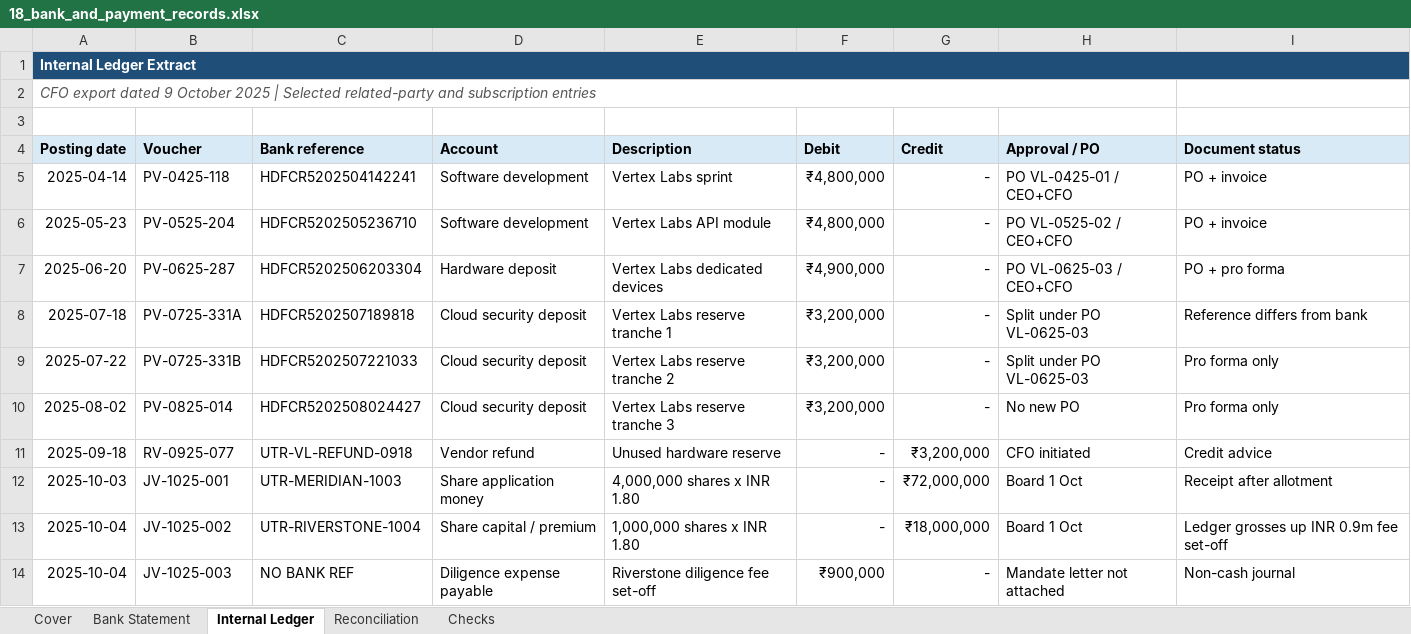
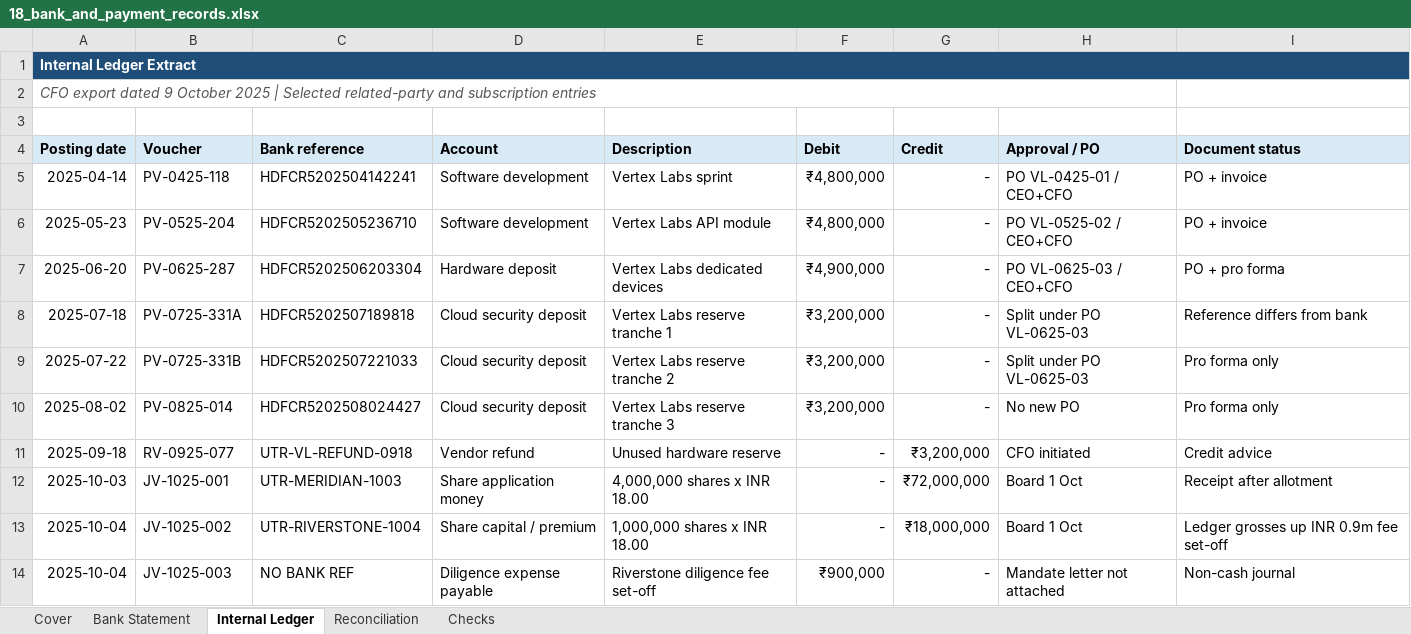
Before and after one commit to rohasnagpal/vertexpay-indian-legal-ai-benchmark, an Excel workbook: participant/18_bank_and_payment_records.xlsx, sheet Internal Ledger, drawn as a sheet; values as stored, in another font and other column widths than the file's, no borders; the diff names each change by its address in the sheet, - before the commit and + after, or states it on an @@ line.

```diff
--- a/participant/18_bank_and_payment_records.xlsx (sheet Internal Ledger)
+++ b/participant/18_bank_and_payment_records.xlsx (sheet Internal Ledger)
-E12 (Description): 4,000,000 shares x INR 1.80
+E12 (Description): 4,000,000 shares x INR 18.00
-E13 (Description): 1,000,000 shares x INR 1.80
+E13 (Description): 1,000,000 shares x INR 18.00
```
Also changed, not shown: sheet Checks, sheet Bank Statement, sheet Cover, formulas that keep their value, participant/17_cap_table_and_dilution.xlsx, 30 other files.
